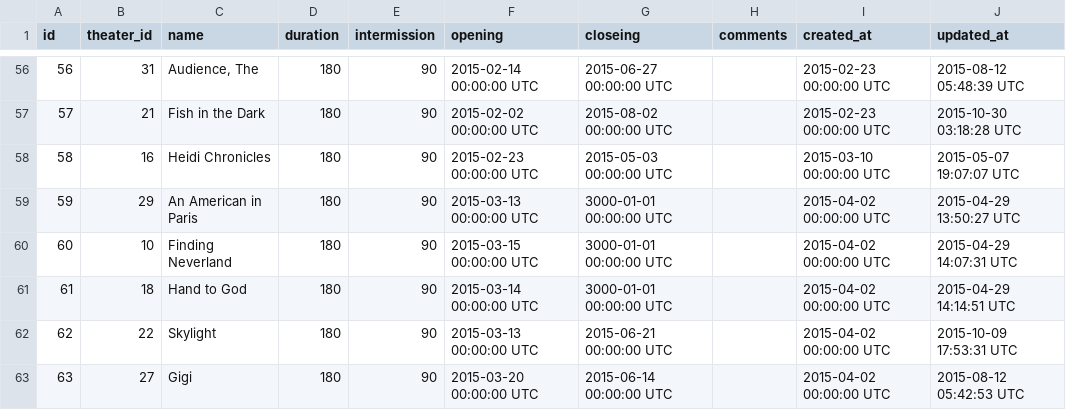
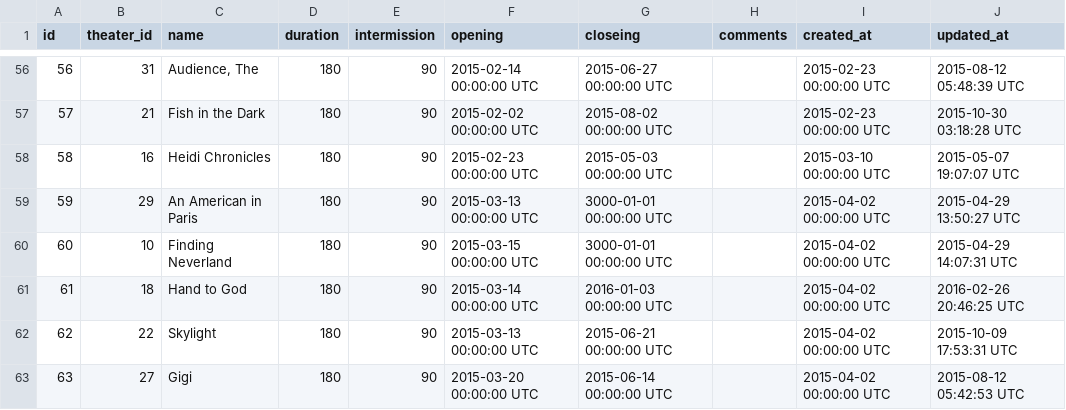
Before and after one commit to TheodoreDOttavio/theaterstaff, a CSV file: db/Performance.csv, drawn as a sheet; only a part is shown, gaps mark what is left out; the diff covers the shown part only.

```diff
--- a/db/Performance.csv
+++ b/db/Performance.csv
@@ -60,3 +60,3 @@ id,theater_id,name,duration,intermission,opening,closeing,comments,created_at,up
 60,10,Finding Neverland,180,90,2015-03-15 00:00:00 UTC,3000-01-01 00:00:00 UTC,"",2015-04-02 00:00:00 UTC,2015-04-29 14:07:31 UTC
-61,18,Hand to God,180,90,2015-03-14 00:00:00 UTC,3000-01-01 00:00:00 UTC,"",2015-04-02 00:00:00 UTC,2015-04-29 14:14:51 UTC
+61,18,Hand to God,180,90,2015-03-14 00:00:00 UTC,2016-01-03 00:00:00 UTC,"",2015-04-02 00:00:00 UTC,2016-02-26 20:46:25 UTC
 62,22,Skylight,180,90,2015-03-13 00:00:00 UTC,2015-06-21 00:00:00 UTC,"",2015-04-02 00:00:00 UTC,2015-10-09 17:53:31 UTC
```
Also changed, not shown: 8 added rows, 1 removed row and 20 edited cells elsewhere in this file, db/Cabinet.csv, 3 other files.
